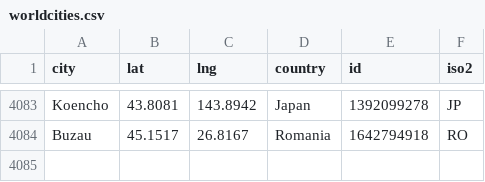
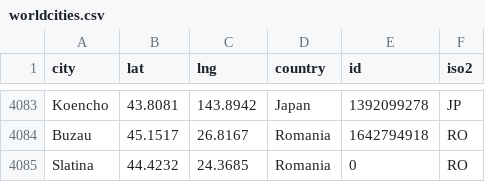
Before and after one commit to vladf58/Ip_Weather, a CSV file: mtaWeather/target/classes/cities/worldcities.csv, drawn as a sheet; only a part is shown, gaps mark what is left out; the diff names each change by its address in the sheet, - before the commit and + after, or states it on an @@ line.

```diff
--- a/mtaWeather/target/classes/cities/worldcities.csv
+++ b/mtaWeather/target/classes/cities/worldcities.csv
+row 4085: Slatina | 44.4232 | 24.3685 | Romania | 0 | RO
```
Also changed, not shown: mtaWeather/src/main/resources/cities/worldcities.csv, 21 other files.
